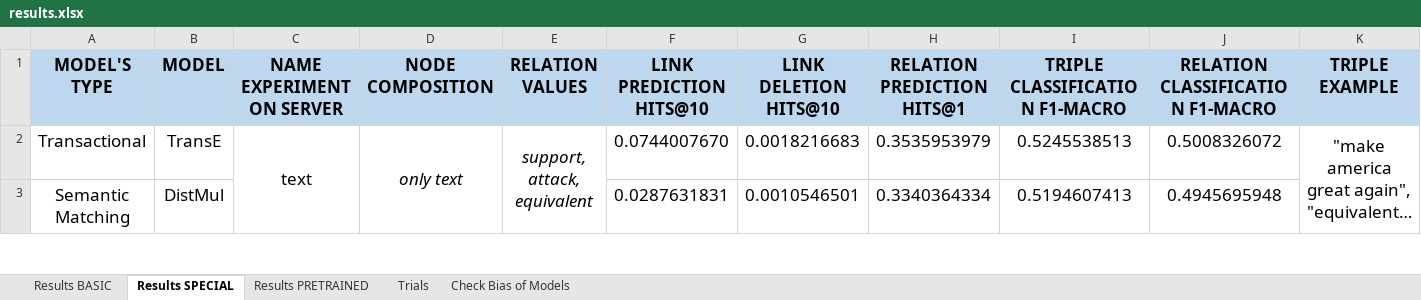
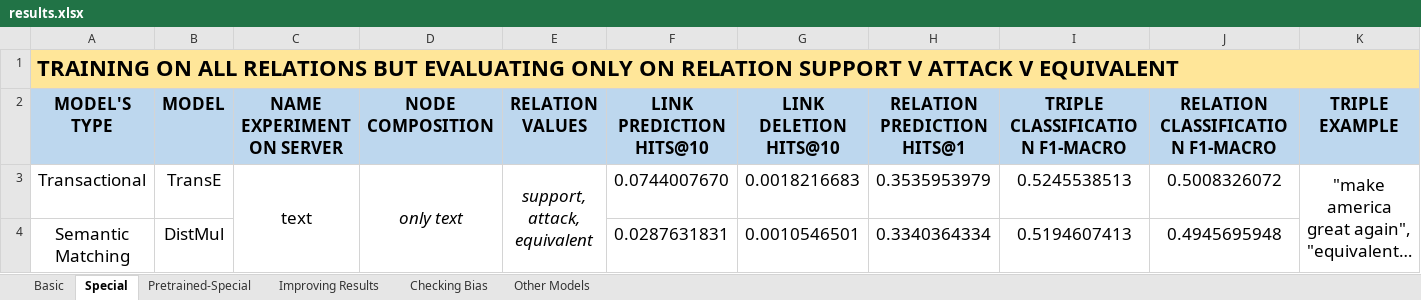
Before and after one commit to deborahdore/political-debates-graph-analysis, an Excel workbook: benchmarking/results/results.xlsx, sheet Special, drawn as a sheet; only a part is shown; long unchanged cells end in …; values as stored, in another font and other column widths than the file's, no borders; the diff names each change by its address in the sheet, - before the commit and + after, or states it on an @@ line.

```diff
--- a/benchmarking/results/results.xlsx (sheet Special)
+++ b/benchmarking/results/results.xlsx (sheet Special)
-sheet tab: Results BASIC
+sheet tab: Basic
-sheet tab: Results SPECIAL
+sheet tab: Special
-sheet tab: Results PRETRAINED
+sheet tab: Pretrained-Special
-sheet tab: Trials
+sheet tab: Improving Results
-sheet tab: Check Bias of Models
+sheet tab: Checking Bias
+sheet tab: Other Models
+row 1: TRAINING ON ALL RELATIONS BUT EVALUATING ONLY ON RELATION SUPPORT V ATTACK V EQUIVALENT
```
Also changed, not shown: sheet Checking Bias, sheet Basic, sheet Pretrained-Special, sheet Improving Results, 4 other files.
